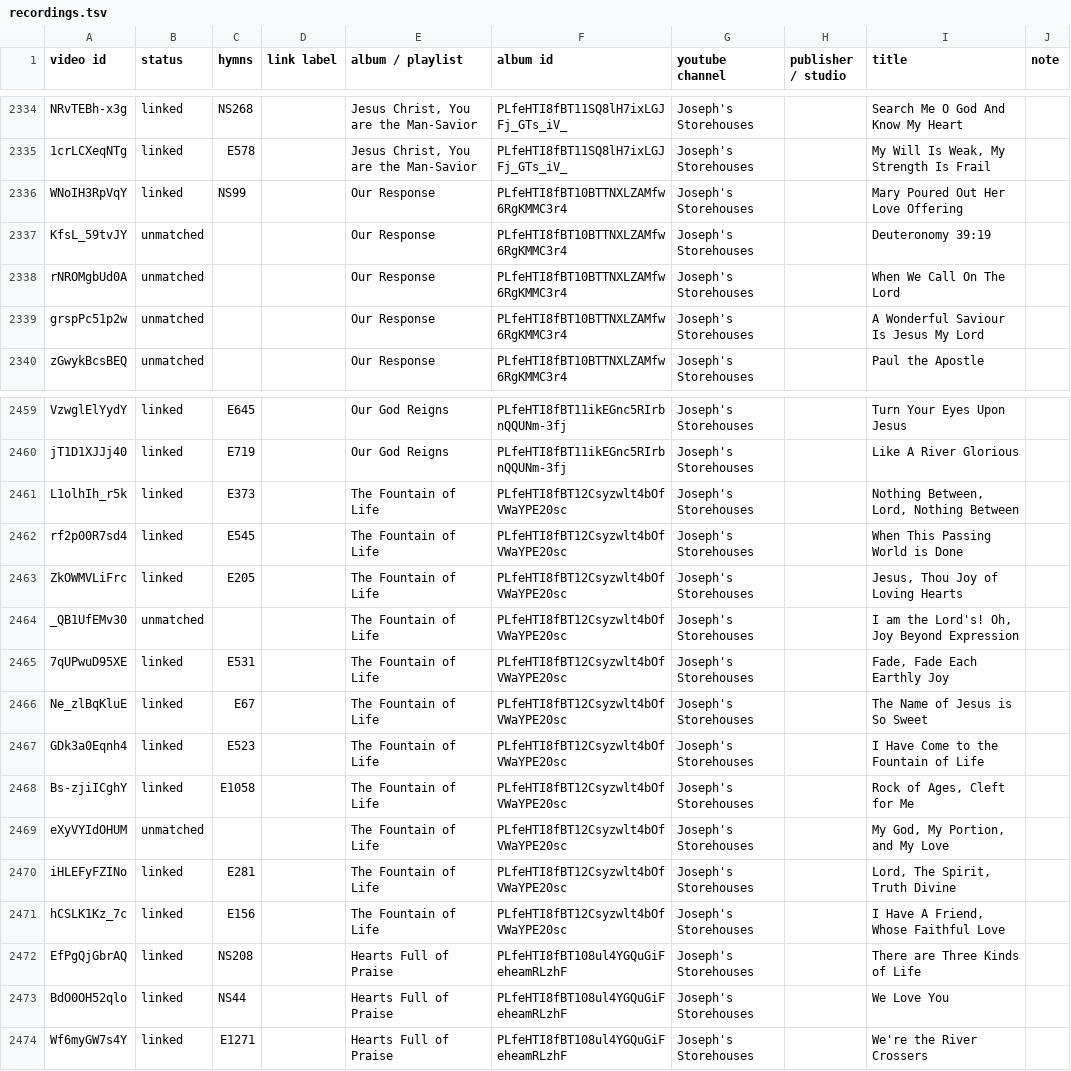
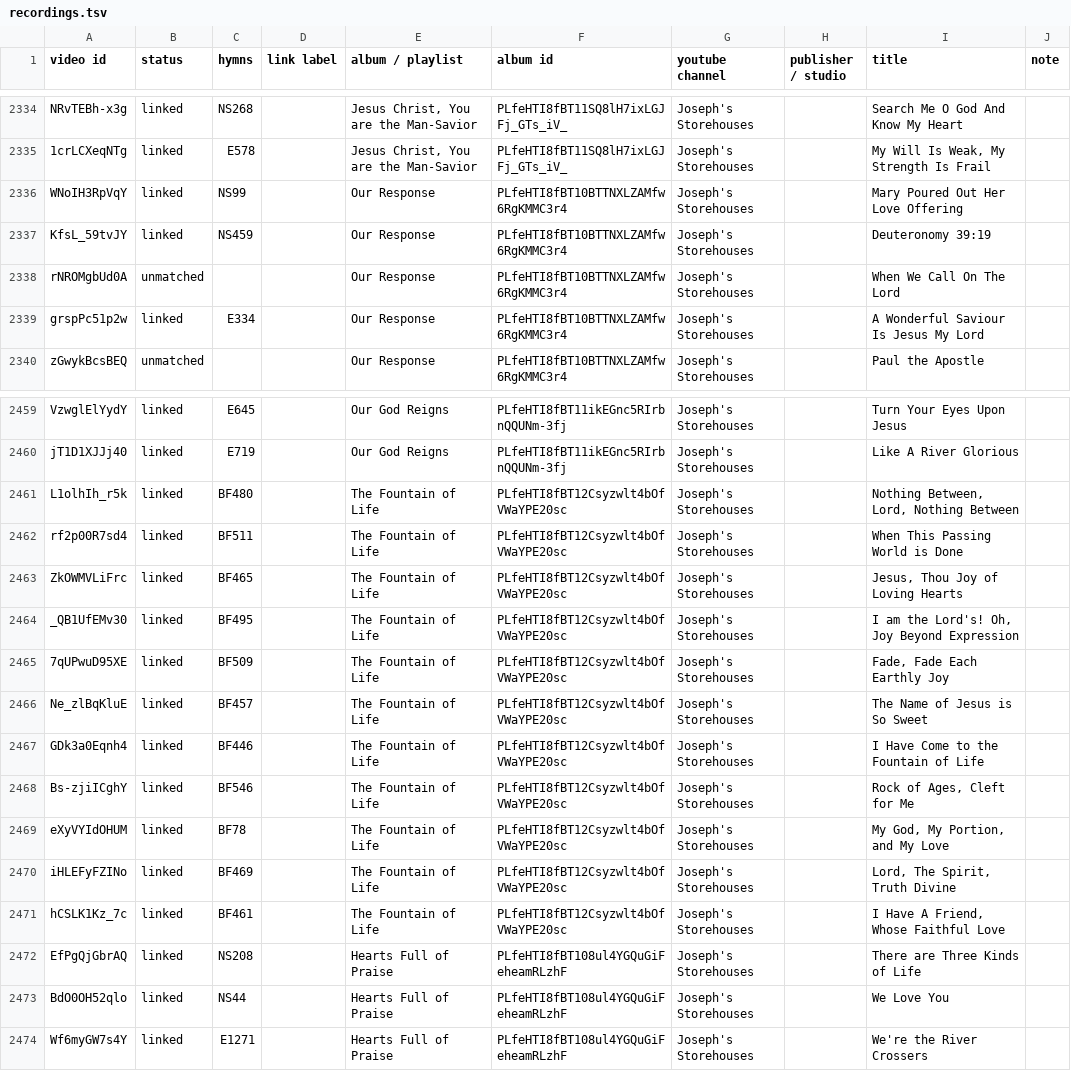
Before and after one commit to lemuelinchrist/hymnsforandroid, a TSV file: tools/youtube-monitor/recordings.tsv, drawn as a sheet; only a part is shown, gaps mark what is left out.

```diff
--- a/tools/youtube-monitor/recordings.tsv
+++ b/tools/youtube-monitor/recordings.tsv
@@ -2336,5 +2336,5 @@ NRvTEBh-x3g	linked	NS268		Jesus Christ, You are the Man-Savior	PLfeHTI8fBT11SQ8l
 WNoIH3RpVqY	linked	NS99		Our Response	PLfeHTI8fBT10BTTNXLZAMfw6RgKMMC3r4	Joseph's Storehouses		Mary Poured Out Her Love Offering	
-KfsL_59tvJY	unmatched			Our Response	PLfeHTI8fBT10BTTNXLZAMfw6RgKMMC3r4	Joseph's Storehouses		Deuteronomy 39:19	
+KfsL_59tvJY	linked	NS459		Our Response	PLfeHTI8fBT10BTTNXLZAMfw6RgKMMC3r4	Joseph's Storehouses		Deuteronomy 39:19	
 rNROMgbUd0A	unmatched			Our Response	PLfeHTI8fBT10BTTNXLZAMfw6RgKMMC3r4	Joseph's Storehouses		When We Call On The Lord	
-grspPc51p2w	unmatched			Our Response	PLfeHTI8fBT10BTTNXLZAMfw6RgKMMC3r4	Joseph's Storehouses		A Wonderful Saviour Is Jesus My Lord	
+grspPc51p2w	linked	E334		Our Response	PLfeHTI8fBT10BTTNXLZAMfw6RgKMMC3r4	Joseph's Storehouses		A Wonderful Saviour Is Jesus My Lord	
 zGwykBcsBEQ	unmatched			Our Response	PLfeHTI8fBT10BTTNXLZAMfw6RgKMMC3r4	Joseph's Storehouses		Paul the Apostle	
@@ -2460,13 +2460,13 @@ VzwglElYydY	linked	E645		Our God Reigns	PLfeHTI8fBT11ikEGnc5RIrbnQQUNm-3fj	Josep
 jT1D1XJJj40	linked	E719		Our God Reigns	PLfeHTI8fBT11ikEGnc5RIrbnQQUNm-3fj	Joseph's Storehouses		Like A River Glorious	
-L1olhIh_r5k	linked	E373		The Fountain of Life	PLfeHTI8fBT12Csyzwlt4bOfVWaYPE20sc	Joseph's Storehouses		Nothing Between, Lord, Nothing Between	
-rf2p00R7sd4	linked	E545		The Fountain of Life	PLfeHTI8fBT12Csyzwlt4bOfVWaYPE20sc	Joseph's Storehouses		When This Passing World is Done	
-ZkOWMVLiFrc	linked	E205		The Fountain of Life	PLfeHTI8fBT12Csyzwlt4bOfVWaYPE20sc	Joseph's Storehouses		Jesus, Thou Joy of Loving Hearts	
-_QB1UfEMv30	unmatched			The Fountain of Life	PLfeHTI8fBT12Csyzwlt4bOfVWaYPE20sc	Joseph's Storehouses		I am the Lord's! Oh, Joy Beyond Expression	
-7qUPwuD95XE	linked	E531		The Fountain of Life	PLfeHTI8fBT12Csyzwlt4bOfVWaYPE20sc	Joseph's Storehouses		Fade, Fade Each Earthly Joy	
-Ne_zlBqKluE	linked	E67		The Fountain of Life	PLfeHTI8fBT12Csyzwlt4bOfVWaYPE20sc	Joseph's Storehouses		The Name of Jesus is So Sweet	
-GDk3a0Eqnh4	linked	E523		The Fountain of Life	PLfeHTI8fBT12Csyzwlt4bOfVWaYPE20sc	Joseph's Storehouses		I Have Come to the Fountain of Life	
-Bs-zjiICghY	linked	E1058		The Fountain of Life	PLfeHTI8fBT12Csyzwlt4bOfVWaYPE20sc	Joseph's Storehouses		Rock of Ages, Cleft for Me	
-eXyVYIdOHUM	unmatched			The Fountain of Life	PLfeHTI8fBT12Csyzwlt4bOfVWaYPE20sc	Joseph's Storehouses		My God, My Portion, and My Love	
-iHLEFyFZINo	linked	E281		The Fountain of Life	PLfeHTI8fBT12Csyzwlt4bOfVWaYPE20sc	Joseph's Storehouses		Lord, The Spirit, Truth Divine	
-hCSLK1Kz_7c	linked	E156		The Fountain of Life	PLfeHTI8fBT12Csyzwlt4bOfVWaYPE20sc	Joseph's Storehouses		I Have A Friend, Whose Faithful Love	
+L1olhIh_r5k	linked	BF480		The Fountain of Life	PLfeHTI8fBT12Csyzwlt4bOfVWaYPE20sc	Joseph's Storehouses		Nothing Between, Lord, Nothing Between	
+rf2p00R7sd4	linked	BF511		The Fountain of Life	PLfeHTI8fBT12Csyzwlt4bOfVWaYPE20sc	Joseph's Storehouses		When This Passing World is Done	
+ZkOWMVLiFrc	linked	BF465		The Fountain of Life	PLfeHTI8fBT12Csyzwlt4bOfVWaYPE20sc	Joseph's Storehouses		Jesus, Thou Joy of Loving Hearts	
+_QB1UfEMv30	linked	BF495		The Fountain of Life	PLfeHTI8fBT12Csyzwlt4bOfVWaYPE20sc	Joseph's Storehouses		I am the Lord's! Oh, Joy Beyond Expression	
+7qUPwuD95XE	linked	BF509		The Fountain of Life	PLfeHTI8fBT12Csyzwlt4bOfVWaYPE20sc	Joseph's Storehouses		Fade, Fade Each Earthly Joy	
+Ne_zlBqKluE	linked	BF457		The Fountain of Life	PLfeHTI8fBT12Csyzwlt4bOfVWaYPE20sc	Joseph's Storehouses		The Name of Jesus is So Sweet	
+GDk3a0Eqnh4	linked	BF446		The Fountain of Life	PLfeHTI8fBT12Csyzwlt4bOfVWaYPE20sc	Joseph's Storehouses		I Have Come to the Fountain of Life	
+Bs-zjiICghY	linked	BF546		The Fountain of Life	PLfeHTI8fBT12Csyzwlt4bOfVWaYPE20sc	Joseph's Storehouses		Rock of Ages, Cleft for Me	
+eXyVYIdOHUM	linked	BF78		The Fountain of Life	PLfeHTI8fBT12Csyzwlt4bOfVWaYPE20sc	Joseph's Storehouses		My God, My Portion, and My Love	
+iHLEFyFZINo	linked	BF469		The Fountain of Life	PLfeHTI8fBT12Csyzwlt4bOfVWaYPE20sc	Joseph's Storehouses		Lord, The Spirit, Truth Divine	
+hCSLK1Kz_7c	linked	BF461		The Fountain of Life	PLfeHTI8fBT12Csyzwlt4bOfVWaYPE20sc	Joseph's Storehouses		I Have A Friend, Whose Faithful Love	
 EfPgQjGbrAQ	linked	NS208		Hearts Full of Praise	PLfeHTI8fBT108ul4YGQuGiFeheamRLzhF	Joseph's Storehouses		There are Three Kinds of Life	
```
Also changed, not shown: 2 other files.
